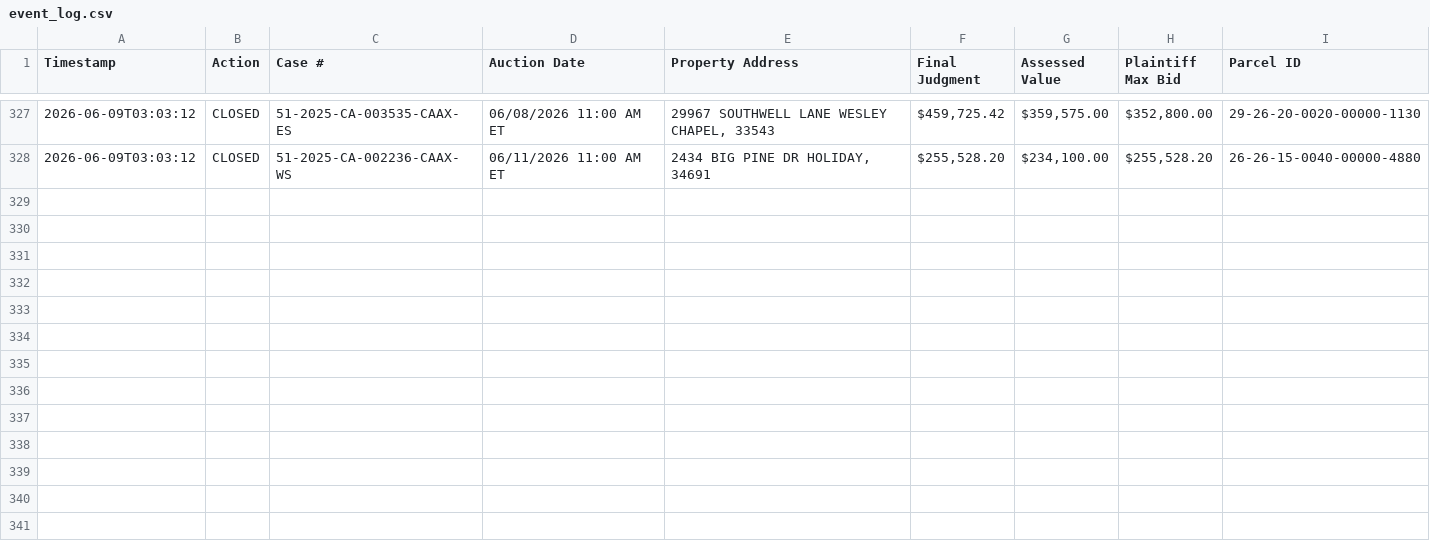
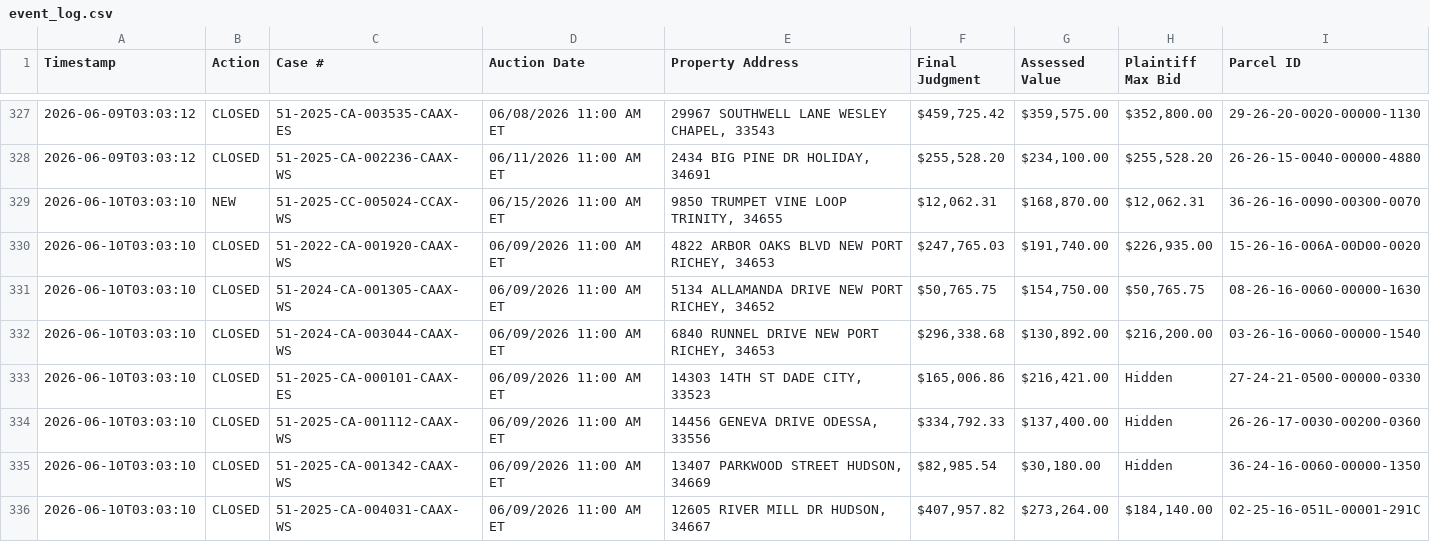
Before and after one commit to figlesias7/realforeclose-pasco, a CSV file: data/event_log.csv, drawn as a sheet; only a part is shown, gaps mark what is left out.

```diff
--- a/data/event_log.csv
+++ b/data/event_log.csv
@@ -328 +328,9 @@ Timestamp,Action,Case #,Auction Date,Property Address,Final Judgment,Assessed Va
 2026-06-09T03:03:12,CLOSED,51-2025-CA-002236-CAAX-WS,06/11/2026 11:00 AM ET,"2434 BIG PINE DR HOLIDAY, 34691","$255,528.20","$234,100.00","$255,528.20",26-26-15-0040-00000-4880
+2026-06-10T03:03:10,NEW,51-2025-CC-005024-CCAX-WS,06/15/2026 11:00 AM ET,"9850 TRUMPET VINE LOOP TRINITY, 34655","$12,062.31","$168,870.00","$12,062.31",36-26-16-0090-00300-0070
+2026-06-10T03:03:10,CLOSED,51-2022-CA-001920-CAAX-WS,06/09/2026 11:00 AM ET,"4822 ARBOR OAKS BLVD NEW PORT RICHEY, 34653","$247,765.03","$191,740.00","$226,935.00",15-26-16-006A-00D00-0020
+2026-06-10T03:03:10,CLOSED,51-2024-CA-001305-CAAX-WS,06/09/2026 11:00 AM ET,"5134 ALLAMANDA DRIVE NEW PORT RICHEY, 34652","$50,765.75","$154,750.00","$50,765.75",08-26-16-0060-00000-1630
+2026-06-10T03:03:10,CLOSED,51-2024-CA-003044-CAAX-WS,06/09/2026 11:00 AM ET,"6840 RUNNEL DRIVE NEW PORT RICHEY, 34653","$296,338.68","$130,892.00","$216,200.00",03-26-16-0060-00000-1540
+2026-06-10T03:03:10,CLOSED,51-2025-CA-000101-CAAX-ES,06/09/2026 11:00 AM ET,"14303 14TH ST DADE CITY, 33523","$165,006.86","$216,421.00",Hidden,27-24-21-0500-00000-0330
+2026-06-10T03:03:10,CLOSED,51-2025-CA-001112-CAAX-WS,06/09/2026 11:00 AM ET,"14456 GENEVA DRIVE ODESSA, 33556","$334,792.33","$137,400.00",Hidden,26-26-17-0030-00200-0360
+2026-06-10T03:03:10,CLOSED,51-2025-CA-001342-CAAX-WS,06/09/2026 11:00 AM ET,"13407 PARKWOOD STREET HUDSON, 34669","$82,985.54","$30,180.00",Hidden,36-24-16-0060-00000-1350
+2026-06-10T03:03:10,CLOSED,51-2025-CA-004031-CAAX-WS,06/09/2026 11:00 AM ET,"12605 RIVER MILL DR HUDSON, 34667","$407,957.82","$273,264.00","$184,140.00",02-25-16-051L-00001-291C
```
Also changed, not shown: data/all_seen.csv, 3 other files.
